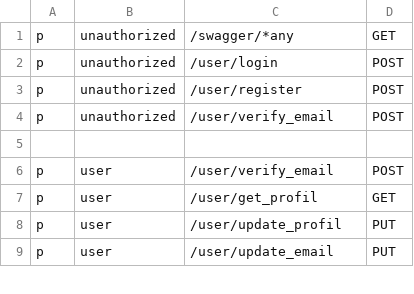
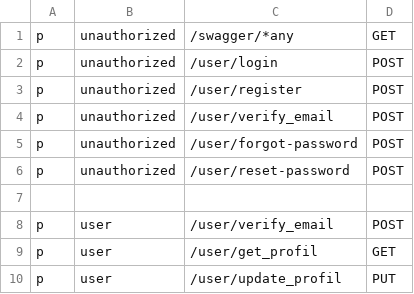
Before and after one commit to dilshodforever/nasiya-savdo, a CSV file: auth-service/config/policy.csv, drawn as a sheet; only a part is shown; the shorter side is filled out with more unchanged rows.

```diff
--- a/auth-service/config/policy.csv
+++ b/auth-service/config/policy.csv
@@ -4,2 +4,4 @@ p, unauthorized, /user/register, POST
 p, unauthorized, /user/verify_email, POST
+p, unauthorized, /user/forgot-password, POST
+p, unauthorized, /user/reset-password, POST
 
```
Also changed, not shown: 2 other files.
